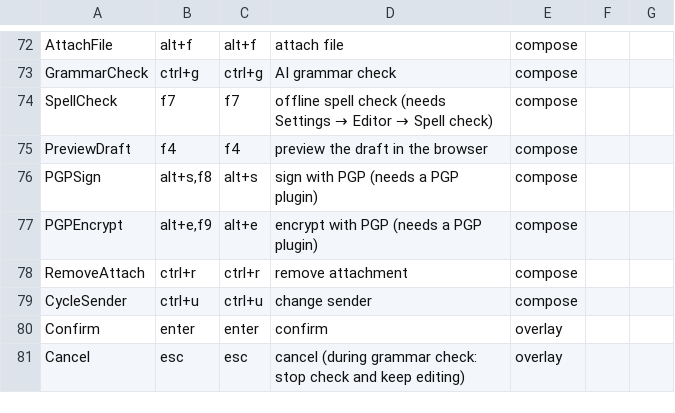
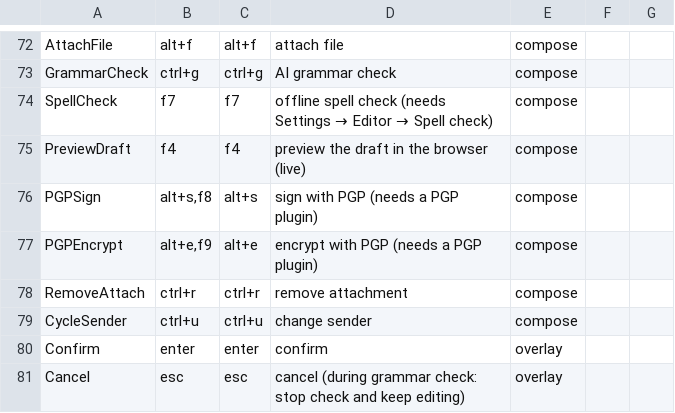
Before and after one commit to vitallish/tidemail, a CSV file: keybindings.csv, drawn as a sheet; only a part is shown, gaps mark what is left out.

```diff
--- a/keybindings.csv
+++ b/keybindings.csv
@@ -74,3 +74,3 @@ GrammarCheck,ctrl+g,ctrl+g,AI grammar check,compose
 SpellCheck,f7,f7,offline spell check (needs Settings → Editor → Spell check),compose
-PreviewDraft,f4,f4,preview the draft in the browser,compose
+PreviewDraft,f4,f4,preview the draft in the browser (live),compose
 PGPSign,"alt+s,f8",alt+s,sign with PGP (needs a PGP plugin),compose
```
Also changed, not shown: 8 other files.
